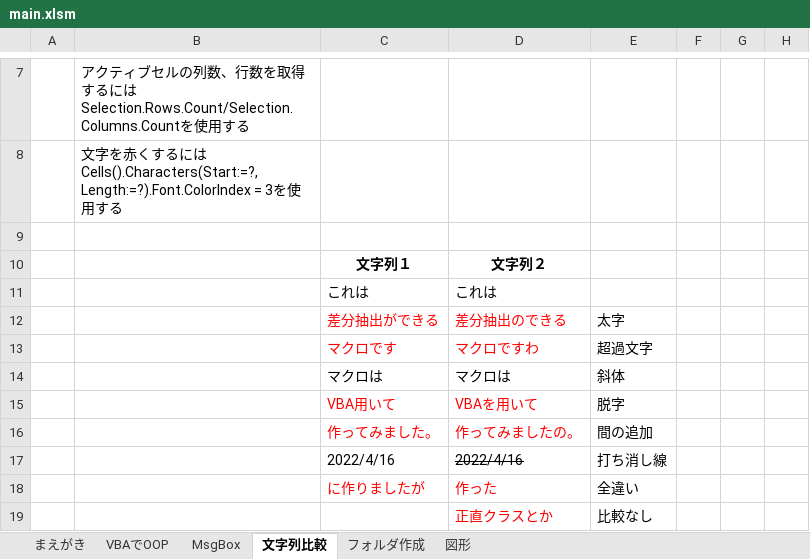
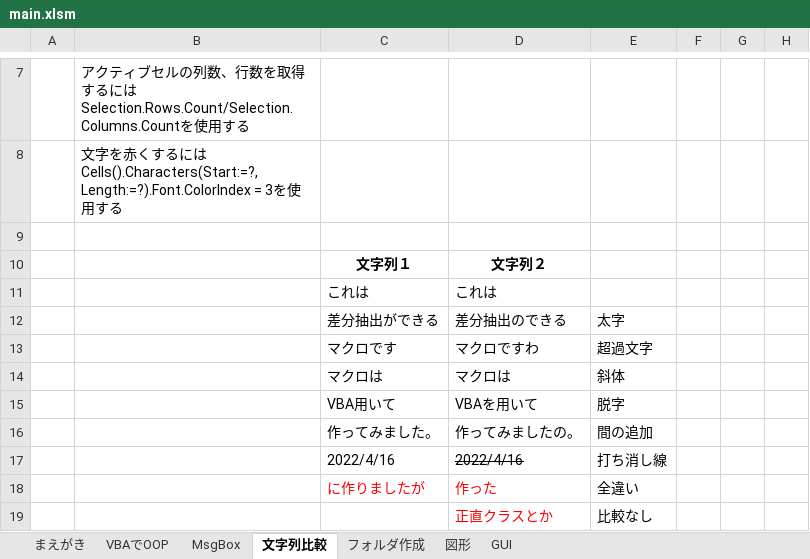
Before and after one commit to syalpon/VBA, an Excel workbook: main.xlsm, sheet 文字列比較, drawn as a sheet; only a part is shown, gaps mark what is left out; values as stored, in another font and other column widths than the file's, no borders; charts and pictures not drawn; the diff names each change by its address in the sheet, - before the commit and + after, or states it on an @@ line.

```diff
--- a/main.xlsm (sheet 文字列比較)
+++ b/main.xlsm (sheet 文字列比較)
+sheet tab: GUI
-C12:D13 text colour: #FF0000
+C12:D13 text colour: black
-C15:D16 text colour: #FF0000
+C15:D16 text colour: black
```
Also changed, not shown: charts or pictures, Git.xlsm.
